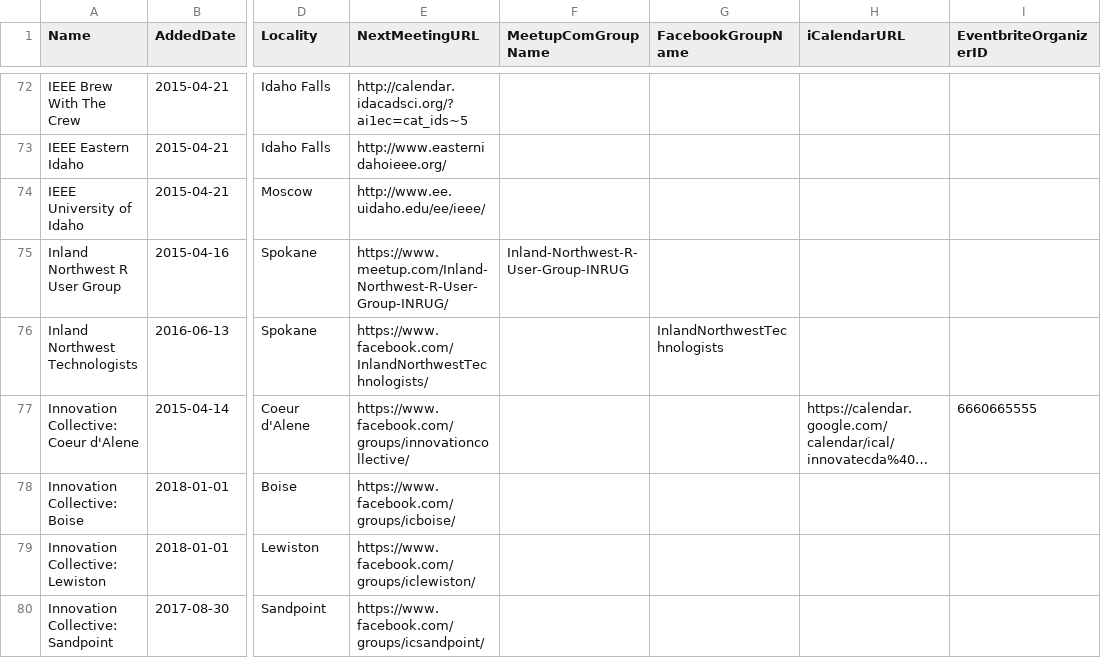
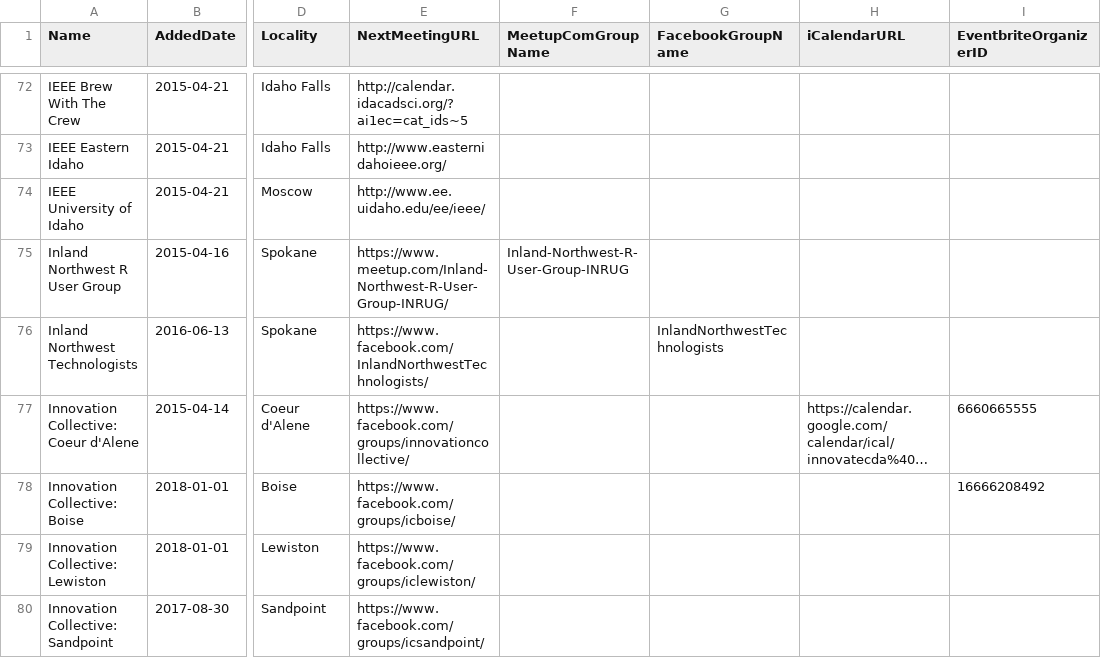
Before and after one commit to rationalagents/gemstateio-groups, a CSV file: groups.csv, drawn as a sheet; only a part is shown, gaps mark what is left out; long unchanged cells end in …; the diff names each change by its address in the sheet, - before the commit and + after, or states it on an @@ line.

Commit message:
For #74 add Eventbrite ID for IC:Boise

```diff
--- a/groups.csv
+++ b/groups.csv
-I78 (EventbriteOrganizerID): (empty)
+I78 (EventbriteOrganizerID): 16666208492
```
